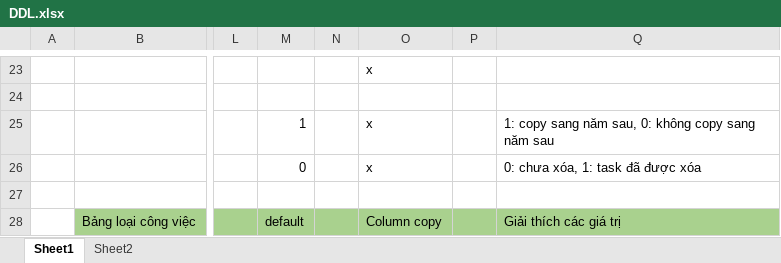
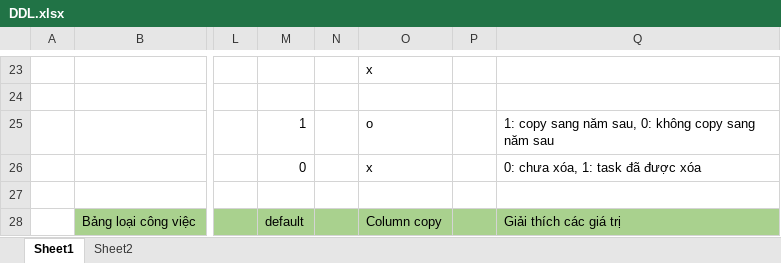
Before and after one commit to baodev01/TaskList, an Excel workbook: DataBase/DDL.xlsx, sheet Sheet1, drawn as a sheet; only a part is shown, gaps mark what is left out; values as stored, in another font and other column widths than the file's, no borders; the diff names each change by its address in the sheet, - before the commit and + after, or states it on an @@ line.

```diff
--- a/DataBase/DDL.xlsx (sheet Sheet1)
+++ b/DataBase/DDL.xlsx (sheet Sheet1)
-O25: x
+O25: o
```
Also changed, not shown: 13 other files.
